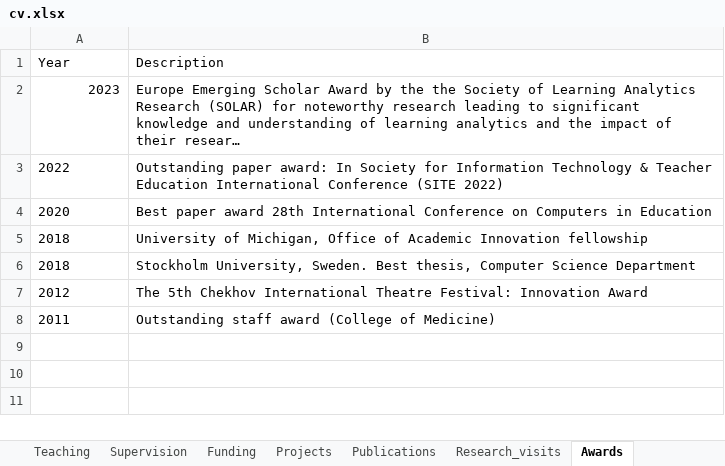
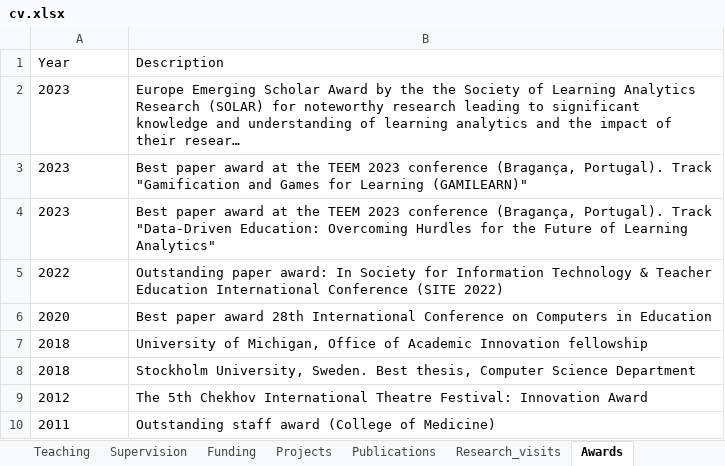
Before and after one commit to loxavia/loxavia.github.io, an Excel workbook: cv.xlsx, sheet Awards, drawn as a sheet; long unchanged cells end in …; values as stored, in another font and other column widths than the file's, no borders; charts and pictures not drawn; the diff names each change by its address in the sheet, - before the commit and + after, or states it on an @@ line.

```diff
--- a/cv.xlsx (sheet Awards)
+++ b/cv.xlsx (sheet Awards)
-A2 alignment: right
+A2 alignment: left
+row 3: 2023 | Best paper award at the TEEM 2023 conference (Bragança, Portugal). Track "Gamification and Games for Learning (GAMILEARN)"
+row 4: 2023 | Best paper award at the TEEM 2023 conference (Bragança, Portugal). Track "Data-Driven Education: Overcoming Hurdles for the Future of Learning Analytics"
```
Also changed, not shown: sheet Publications, 5 other files.
